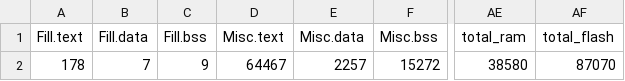
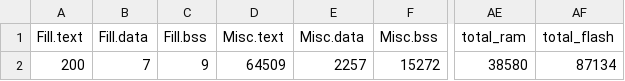
Before and after one commit to yifanz/EE202B-Homework, a CSV file: BUILD/NUCLEO_F746ZG/GCC_ARM/homework_map.csv, drawn as a sheet; only a part is shown, gaps mark what is left out; the diff names each change by its address in the sheet, - before the commit and + after, or states it on an @@ line.

```diff
--- a/BUILD/NUCLEO_F746ZG/GCC_ARM/homework_map.csv
+++ b/BUILD/NUCLEO_F746ZG/GCC_ARM/homework_map.csv
-A2 (Fill.text): 178
+A2 (Fill.text): 200
-D2 (Misc.text): 64467
+D2 (Misc.text): 64509
-AF2 (total_flash): 87070
+AF2 (total_flash): 87134
```
Also changed, not shown: 7 other files.
